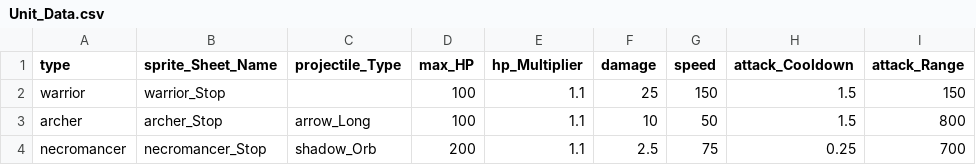
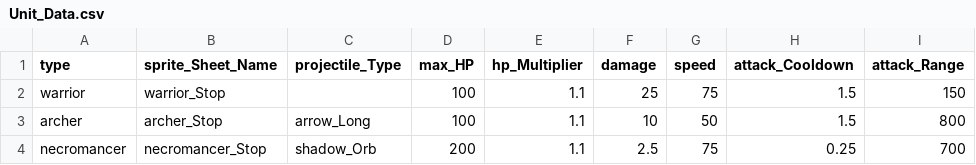
Before and after one commit to BlueEchoV/Castle-Arcade-Game, a CSV file: data/Unit_Data.csv, drawn as a sheet.

```diff
--- a/data/Unit_Data.csv
+++ b/data/Unit_Data.csv
@@ -1,3 +1,3 @@
 type,sprite_Sheet_Name,projectile_Type,max_HP,hp_Multiplier,damage,speed,attack_Cooldown,attack_Range
-warrior,warrior_Stop,,100,1.1,25,150,1.5,150
+warrior,warrior_Stop,,100,1.1,25,75,1.5,150
 archer,archer_Stop,arrow_Long,100,1.1,10,50,1.5,800
```
Also changed, not shown: data/Projectile_Data.csv, 4 other files.
